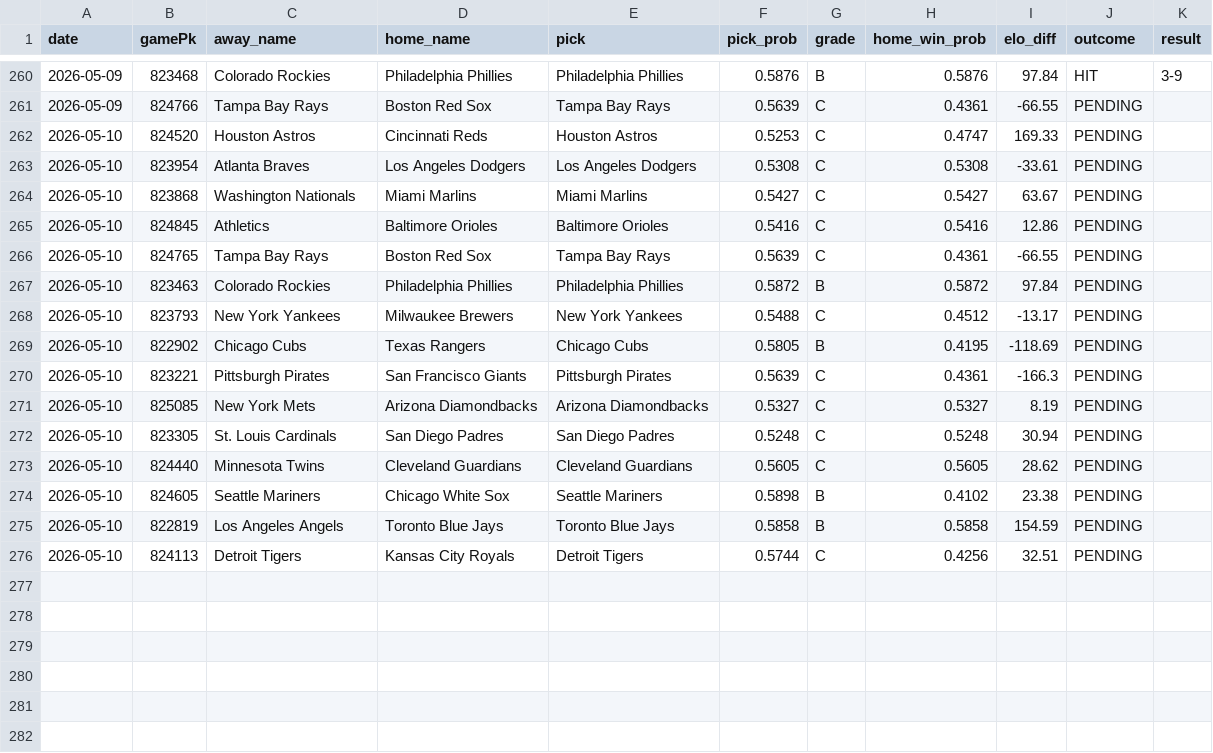
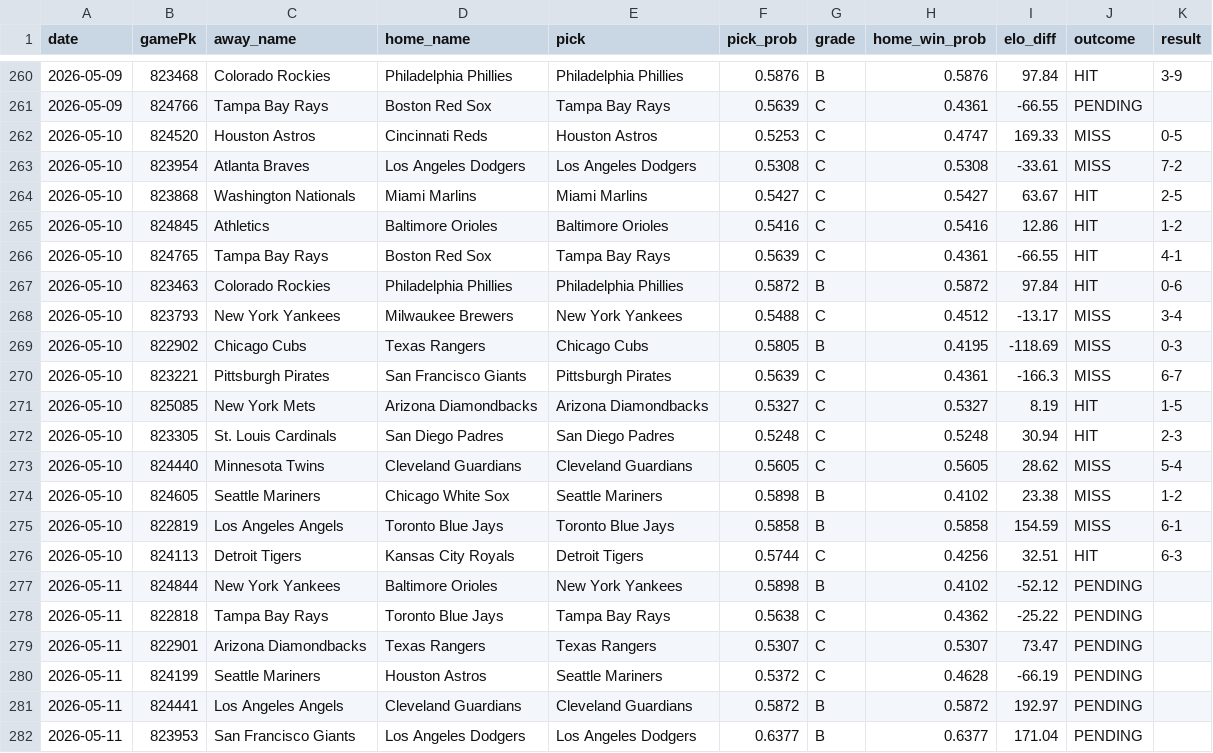
Before and after one commit to kofuj/game163, a CSV file: results/record.csv, drawn as a sheet; only a part is shown, gaps mark what is left out.

```diff
--- a/results/record.csv
+++ b/results/record.csv
@@ -261,16 +261,22 @@ date,gamePk,away_name,home_name,pick,pick_prob,grade,home_win_prob,elo_diff,outc
 2026-05-09,824766,Tampa Bay Rays,Boston Red Sox,Tampa Bay Rays,0.5639,C,0.4361,-66.55,PENDING,
-2026-05-10,824520,Houston Astros,Cincinnati Reds,Houston Astros,0.5253,C,0.4747,169.33,PENDING,
-2026-05-10,823954,Atlanta Braves,Los Angeles Dodgers,Los Angeles Dodgers,0.5308,C,0.5308,-33.61,PENDING,
-2026-05-10,823868,Washington Nationals,Miami Marlins,Miami Marlins,0.5427,C,0.5427,63.67,PENDING,
-2026-05-10,824845,Athletics,Baltimore Orioles,Baltimore Orioles,0.5416,C,0.5416,12.86,PENDING,
-2026-05-10,824765,Tampa Bay Rays,Boston Red Sox,Tampa Bay Rays,0.5639,C,0.4361,-66.55,PENDING,
-2026-05-10,823463,Colorado Rockies,Philadelphia Phillies,Philadelphia Phillies,0.5872,B,0.5872,97.84,PENDING,
-2026-05-10,823793,New York Yankees,Milwaukee Brewers,New York Yankees,0.5488,C,0.4512,-13.17,PENDING,
-2026-05-10,822902,Chicago Cubs,Texas Rangers,Chicago Cubs,0.5805,B,0.4195,-118.69,PENDING,
-2026-05-10,823221,Pittsburgh Pirates,San Francisco Giants,Pittsburgh Pirates,0.5639,C,0.4361,-166.3,PENDING,
-2026-05-10,825085,New York Mets,Arizona Diamondbacks,Arizona Diamondbacks,0.5327,C,0.5327,8.19,PENDING,
-2026-05-10,823305,St. Louis Cardinals,San Diego Padres,San Diego Padres,0.5248,C,0.5248,30.94,PENDING,
-2026-05-10,824440,Minnesota Twins,Cleveland Guardians,Cleveland Guardians,0.5605,C,0.5605,28.62,PENDING,
-2026-05-10,824605,Seattle Mariners,Chicago White Sox,Seattle Mariners,0.5898,B,0.4102,23.38,PENDING,
-2026-05-10,822819,Los Angeles Angels,Toronto Blue Jays,Toronto Blue Jays,0.5858,B,0.5858,154.59,PENDING,
-2026-05-10,824113,Detroit Tigers,Kansas City Royals,Detroit Tigers,0.5744,C,0.4256,32.51,PENDING,
+2026-05-10,824520,Houston Astros,Cincinnati Reds,Houston Astros,0.5253,C,0.4747,169.33,MISS,0-5
+2026-05-10,823954,Atlanta Braves,Los Angeles Dodgers,Los Angeles Dodgers,0.5308,C,0.5308,-33.61,MISS,7-2
+2026-05-10,823868,Washington Nationals,Miami Marlins,Miami Marlins,0.5427,C,0.5427,63.67,HIT,2-5
+2026-05-10,824845,Athletics,Baltimore Orioles,Baltimore Orioles,0.5416,C,0.5416,12.86,HIT,1-2
+2026-05-10,824765,Tampa Bay Rays,Boston Red Sox,Tampa Bay Rays,0.5639,C,0.4361,-66.55,HIT,4-1
+2026-05-10,823463,Colorado Rockies,Philadelphia Phillies,Philadelphia Phillies,0.5872,B,0.5872,97.84,HIT,0-6
+2026-05-10,823793,New York Yankees,Milwaukee Brewers,New York Yankees,0.5488,C,0.4512,-13.17,MISS,3-4
+2026-05-10,822902,Chicago Cubs,Texas Rangers,Chicago Cubs,0.5805,B,0.4195,-118.69,MISS,0-3
+2026-05-10,823221,Pittsburgh Pirates,San Francisco Giants,Pittsburgh Pirates,0.5639,C,0.4361,-166.3,MISS,6-7
+2026-05-10,825085,New York Mets,Arizona Diamondbacks,Arizona Diamondbacks,0.5327,C,0.5327,8.19,HIT,1-5
+2026-05-10,823305,St. Louis Cardinals,San Diego Padres,San Diego Padres,0.5248,C,0.5248,30.94,HIT,2-3
+2026-05-10,824440,Minnesota Twins,Cleveland Guardians,Cleveland Guardians,0.5605,C,0.5605,28.62,MISS,5-4
+2026-05-10,824605,Seattle Mariners,Chicago White Sox,Seattle Mariners,0.5898,B,0.4102,23.38,MISS,1-2
+2026-05-10,822819,Los Angeles Angels,Toronto Blue Jays,Toronto Blue Jays,0.5858,B,0.5858,154.59,MISS,6-1
+2026-05-10,824113,Detroit Tigers,Kansas City Royals,Detroit Tigers,0.5744,C,0.4256,32.51,HIT,6-3
+2026-05-11,824844,New York Yankees,Baltimore Orioles,New York Yankees,0.5898,B,0.4102,-52.12,PENDING,
+2026-05-11,822818,Tampa Bay Rays,Toronto Blue Jays,Tampa Bay Rays,0.5638,C,0.4362,-25.22,PENDING,
+2026-05-11,822901,Arizona Diamondbacks,Texas Rangers,Texas Rangers,0.5307,C,0.5307,73.47,PENDING,
+2026-05-11,824199,Seattle Mariners,Houston Astros,Seattle Mariners,0.5372,C,0.4628,-66.19,PENDING,
+2026-05-11,824441,Los Angeles Angels,Cleveland Guardians,Cleveland Guardians,0.5872,B,0.5872,192.97,PENDING,
+2026-05-11,823953,San Francisco Giants,Los Angeles Dodgers,Los Angeles Dodgers,0.6377,B,0.6377,171.04,PENDING,
```
Also changed, not shown: 3 other files.
